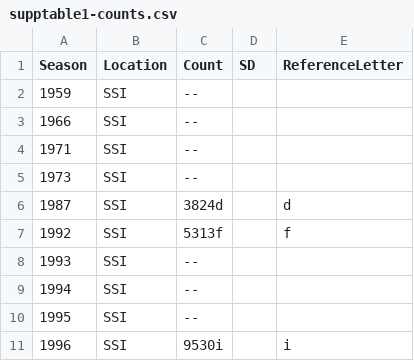
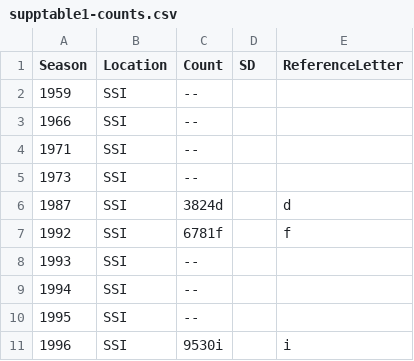
Before and after one commit to us-amlr/ssafs-pup-census, a CSV file: data/input/supptable1-counts.csv, drawn as a sheet; only a part is shown.

```diff
--- a/data/input/supptable1-counts.csv
+++ b/data/input/supptable1-counts.csv
@@ -6,3 +6,3 @@ Season,Location,Count,SD,ReferenceLetter
 1987,SSI,3824d,,d
-1992,SSI,5313f,,f
+1992,SSI,6781f,,f
 1993,SSI,--,,
```
Also changed, not shown: data/ssafs-pup-counts-full.csv, 2 other files.
